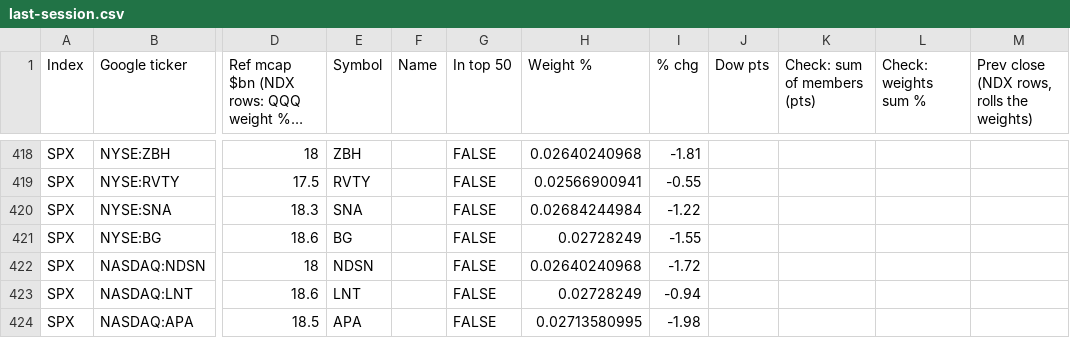
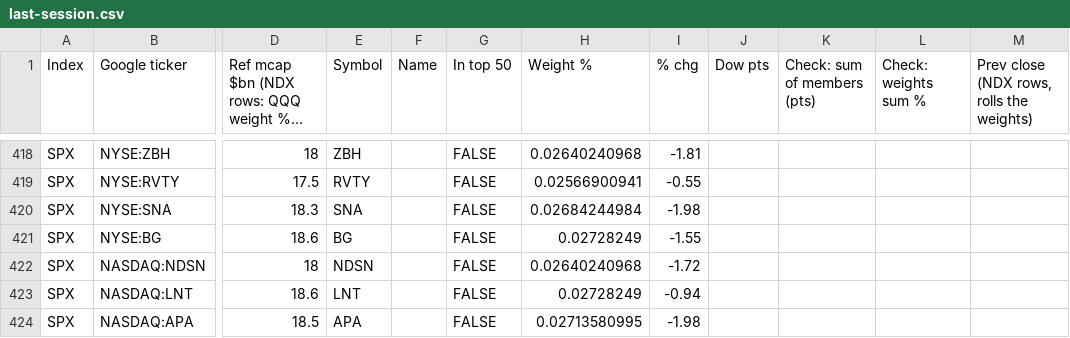
Before and after one commit to mrmikerbrown-maker/Pulse-Site-Demo-v1-Not-Public, a CSV file: index-contribution-site/last-session.csv, drawn as a sheet; only a part is shown, gaps mark what is left out; long unchanged cells end in …; the diff covers the shown part only; the diff names each change by its address in the sheet, - before the commit and + after, or states it on an @@ line.

```diff
--- a/index-contribution-site/last-session.csv
+++ b/index-contribution-site/last-session.csv
-I420 (% chg): -1.22
+I420 (% chg): -1.98
```
Also changed, not shown: 5 edited cells elsewhere in this file.
